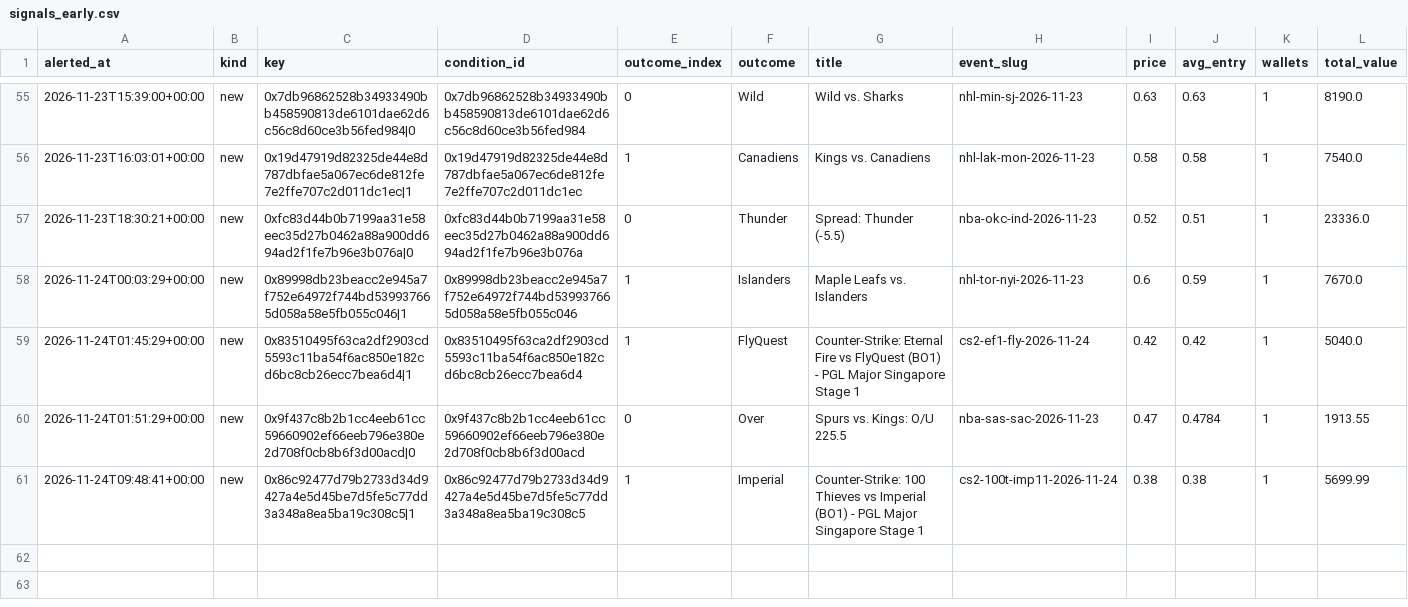
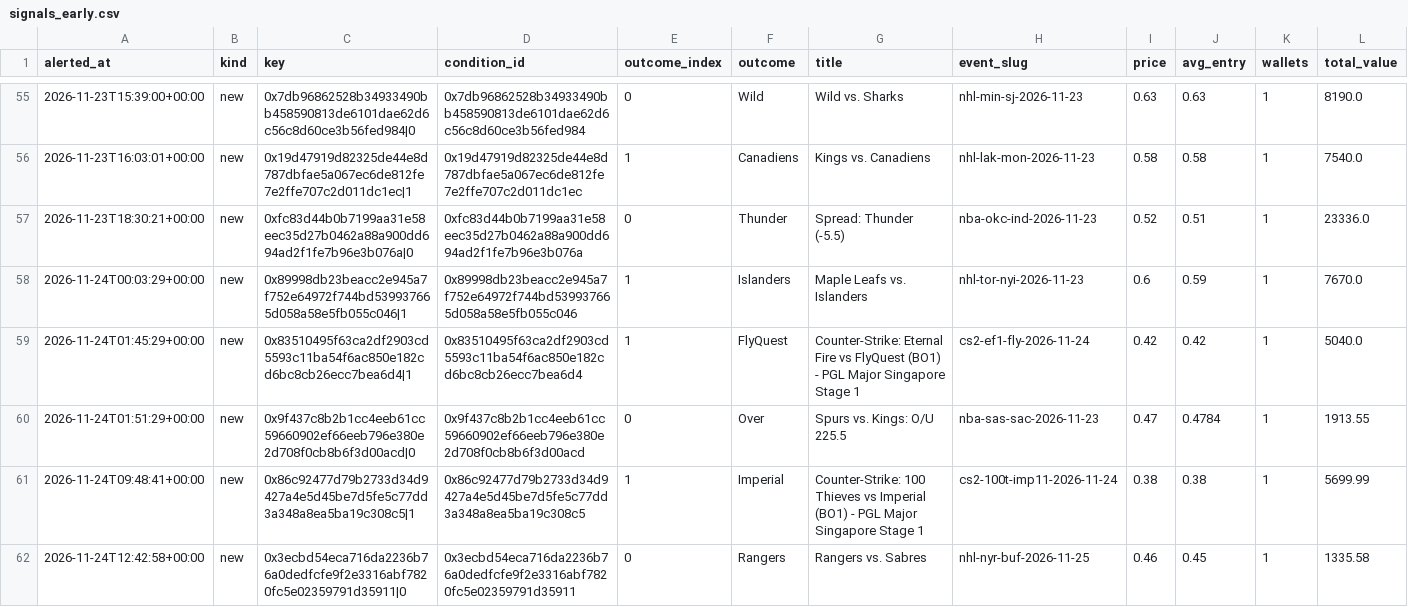
Before and after one commit to hunterscottsmith2-ctrl/polytail, a CSV file: signals_early.csv, drawn as a sheet; only a part is shown, gaps mark what is left out; rows hold the shown columns only; the diff names each change by its address in the sheet, - before the commit and + after, or states it on an @@ line.

```diff
--- a/signals_early.csv
+++ b/signals_early.csv
+row 62: 2026-11-24T12:42:58+00:00 | new | 0x3ecbd54eca716da2236b76a0dedfcfe9f2e3316abf7820fc5e02359791d35911|0 | 0x3ecbd54eca716da2236b76a0dedfcfe9f2e3316abf7820fc5e02359791d35911 | 0 | Rangers | Rangers vs. Sabres | nhl-nyr-buf-2026-11-25 | 0.46 | 0.45 | 1 | 1335.58
```
Also changed, not shown: fills_early.csv, 5 other files.
